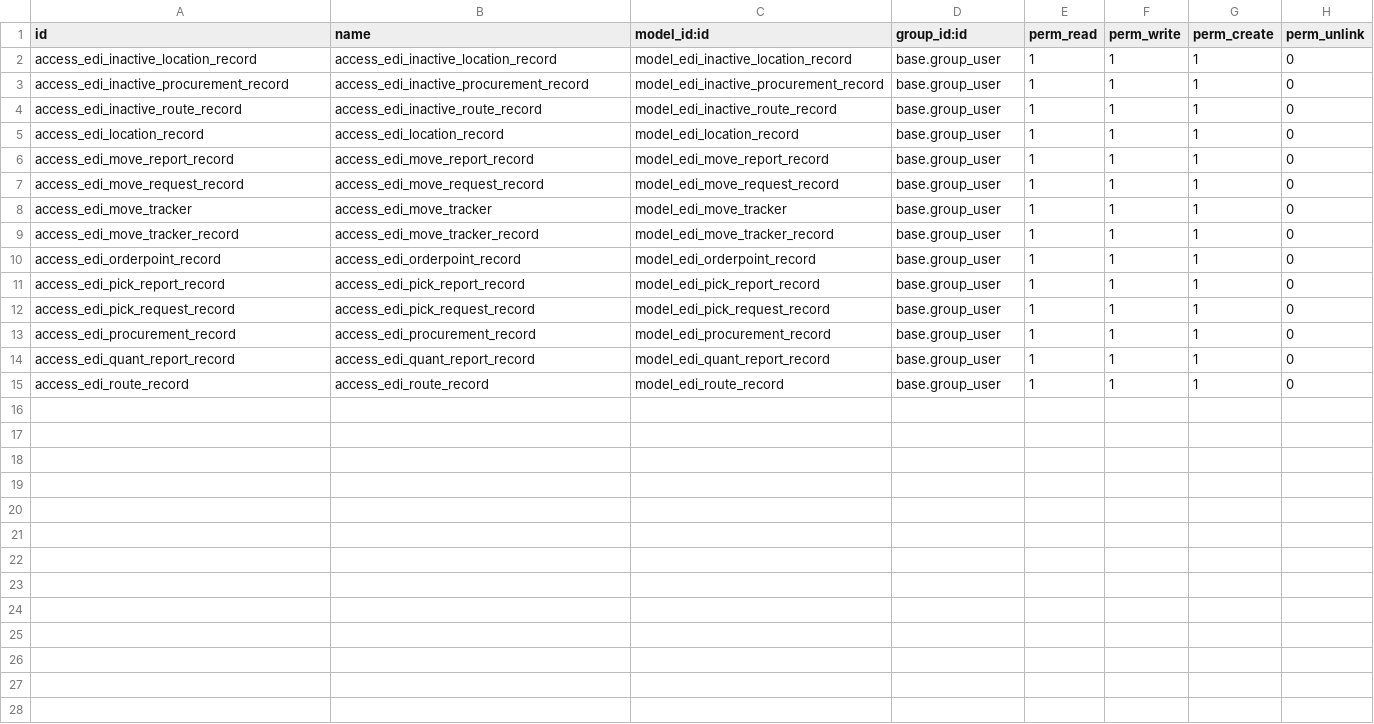
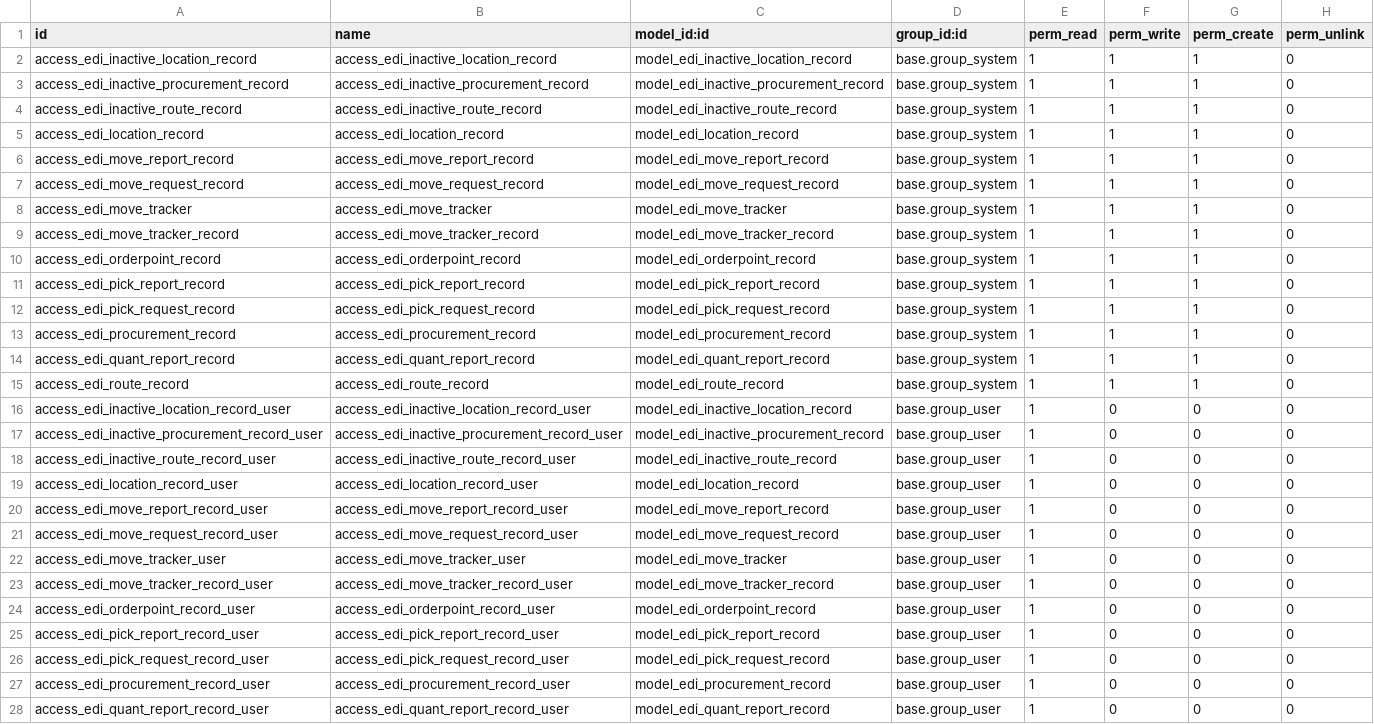
Before and after one commit to mcb30/odoo-edi, a CSV file: addons/edi_stock/security/ir.model.access.csv, drawn as a sheet; only a part is shown; the diff covers the shown part only.

Commit message:
[IMP] all: Update permissions
Give read to all users but only allow group_system(e.g admin) users
write, create permission

Signed-off-by: Michele Costa <michele.costa@unipart.io>

```diff
--- a/addons/edi_stock/security/ir.model.access.csv
+++ b/addons/edi_stock/security/ir.model.access.csv
@@ -1,15 +1,28 @@
 id,name,model_id:id,group_id:id,perm_read,perm_write,perm_create,perm_unlink
-access_edi_inactive_location_record,access_edi_inactive_location_record,model_edi_inactive_location_record,base.group_user,1,1,1,0
-access_edi_inactive_procurement_record,access_edi_inactive_procurement_record,model_edi_inactive_procurement_record,base.group_user,1,1,1,0
-access_edi_inactive_route_record,access_edi_inactive_route_record,model_edi_inactive_route_record,base.group_user,1,1,1,0
-access_edi_location_record,access_edi_location_record,model_edi_location_record,base.group_user,1,1,1,0
-access_edi_move_report_record,access_edi_move_report_record,model_edi_move_report_record,base.group_user,1,1,1,0
-access_edi_move_request_record,access_edi_move_request_record,model_edi_move_request_record,base.group_user,1,1,1,0
-access_edi_move_tracker,access_edi_move_tracker,model_edi_move_tracker,base.group_user,1,1,1,0
-access_edi_move_tracker_record,access_edi_move_tracker_record,model_edi_move_tracker_record,base.group_user,1,1,1,0
-access_edi_orderpoint_record,access_edi_orderpoint_record,model_edi_orderpoint_record,base.group_user,1,1,1,0
-access_edi_pick_report_record,access_edi_pick_report_record,model_edi_pick_report_record,base.group_user,1,1,1,0
-access_edi_pick_request_record,access_edi_pick_request_record,model_edi_pick_request_record,base.group_user,1,1,1,0
-access_edi_procurement_record,access_edi_procurement_record,model_edi_procurement_record,base.group_user,1,1,1,0
-access_edi_quant_report_record,access_edi_quant_report_record,model_edi_quant_report_record,base.group_user,1,1,1,0
-access_edi_route_record,access_edi_route_record,model_edi_route_record,base.group_user,1,1,1,0
+access_edi_inactive_location_record,access_edi_inactive_location_record,model_edi_inactive_location_record,base.group_system,1,1,1,0
+access_edi_inactive_procurement_record,access_edi_inactive_procurement_record,model_edi_inactive_procurement_record,base.group_system,1,1,1,0
+access_edi_inactive_route_record,access_edi_inactive_route_record,model_edi_inactive_route_record,base.group_system,1,1,1,0
+access_edi_location_record,access_edi_location_record,model_edi_location_record,base.group_system,1,1,1,0
+access_edi_move_report_record,access_edi_move_report_record,model_edi_move_report_record,base.group_system,1,1,1,0
+access_edi_move_request_record,access_edi_move_request_record,model_edi_move_request_record,base.group_system,1,1,1,0
+access_edi_move_tracker,access_edi_move_tracker,model_edi_move_tracker,base.group_system,1,1,1,0
+access_edi_move_tracker_record,access_edi_move_tracker_record,model_edi_move_tracker_record,base.group_system,1,1,1,0
+access_edi_orderpoint_record,access_edi_orderpoint_record,model_edi_orderpoint_record,base.group_system,1,1,1,0
+access_edi_pick_report_record,access_edi_pick_report_record,model_edi_pick_report_record,base.group_system,1,1,1,0
+access_edi_pick_request_record,access_edi_pick_request_record,model_edi_pick_request_record,base.group_system,1,1,1,0
+access_edi_procurement_record,access_edi_procurement_record,model_edi_procurement_record,base.group_system,1,1,1,0
+access_edi_quant_report_record,access_edi_quant_report_record,model_edi_quant_report_record,base.group_system,1,1,1,0
+access_edi_route_record,access_edi_route_record,model_edi_route_record,base.group_system,1,1,1,0
+access_edi_inactive_location_record_user,access_edi_inactive_location_record_user,model_edi_inactive_location_record,base.group_user,1,0,0,0
+access_edi_inactive_procurement_record_user,access_edi_inactive_procurement_record_user,model_edi_inactive_procurement_record,base.group_user,1,0,0,0
+access_edi_inactive_route_record_user,access_edi_inactive_route_record_user,model_edi_inactive_route_record,base.group_user,1,0,0,0
+access_edi_location_record_user,access_edi_location_record_user,model_edi_location_record,base.group_user,1,0,0,0
+access_edi_move_report_record_user,access_edi_move_report_record_user,model_edi_move_report_record,base.group_user,1,0,0,0
+access_edi_move_request_record_user,access_edi_move_request_record_user,model_edi_move_request_record,base.group_user,1,0,0,0
+access_edi_move_tracker_user,access_edi_move_tracker_user,model_edi_move_tracker,base.group_user,1,0,0,0
+access_edi_move_tracker_record_user,access_edi_move_tracker_record_user,model_edi_move_tracker_record,base.group_user,1,0,0,0
+access_edi_orderpoint_record_user,access_edi_orderpoint_record_user,model_edi_orderpoint_record,base.group_user,1,0,0,0
+access_edi_pick_report_record_user,access_edi_pick_report_record_user,model_edi_pick_report_record,base.group_user,1,0,0,0
+access_edi_pick_request_record_user,access_edi_pick_request_record_user,model_edi_pick_request_record,base.group_user,1,0,0,0
+access_edi_procurement_record_user,access_edi_procurement_record_user,model_edi_procurement_record,base.group_user,1,0,0,0
+access_edi_quant_report_record_user,access_edi_quant_report_record_user,model_edi_quant_report_record,base.group_user,1,0,0,0
```
Also changed, not shown: 1 added row elsewhere in this file, addons/edi/security/ir.model.access.csv, addons/edi_product/security/ir.model.access.csv, 5 other files.
